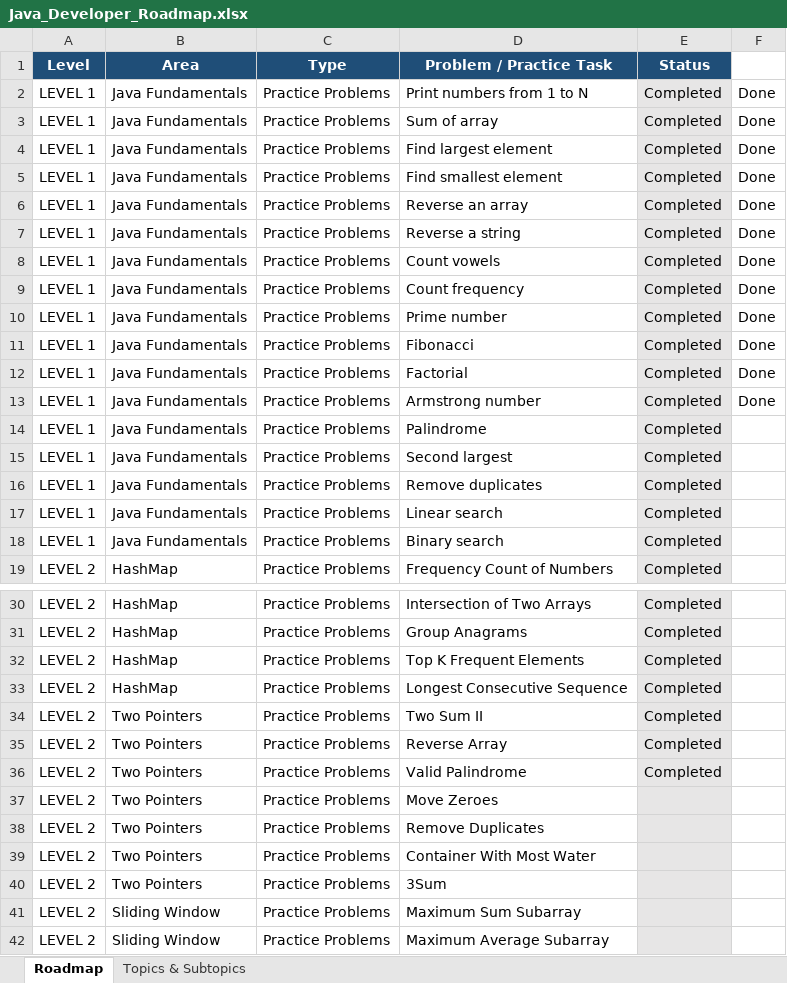
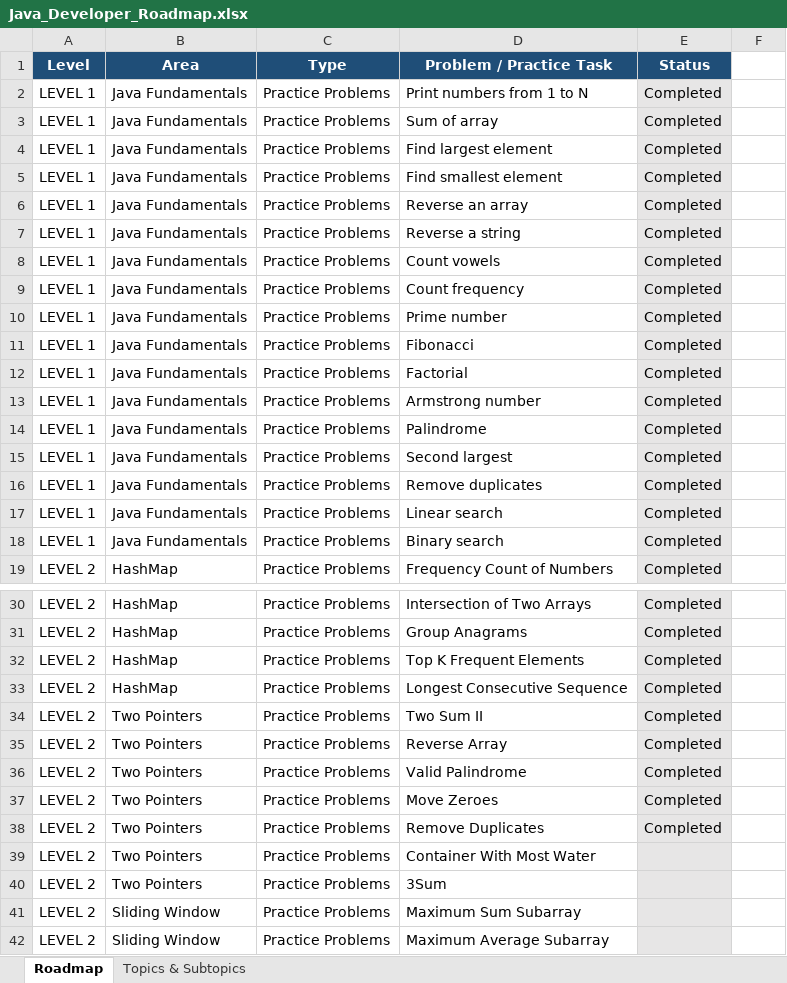
Before and after one commit to howlett-james/Java_Developer_Roadmap, an Excel workbook: Java_Developer_Roadmap.xlsx, sheet Roadmap, drawn as a sheet; only a part is shown, gaps mark what is left out; values as stored, in another font and other column widths than the file's, no borders; the diff names each change by its address in the sheet, - before the commit and + after, or states it on an @@ line.

```diff
--- a/Java_Developer_Roadmap.xlsx (sheet Roadmap)
+++ b/Java_Developer_Roadmap.xlsx (sheet Roadmap)
-F2:F13: Done
+F2:F13: (empty)
-E37:E38 (Status): (empty)
+E37:E38 (Status): Completed
```
Also changed, not shown: 8 other files.
